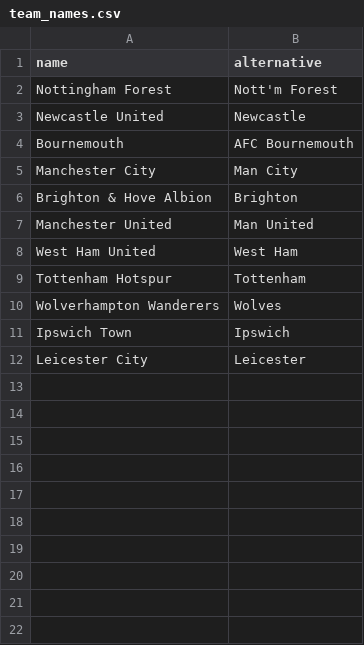
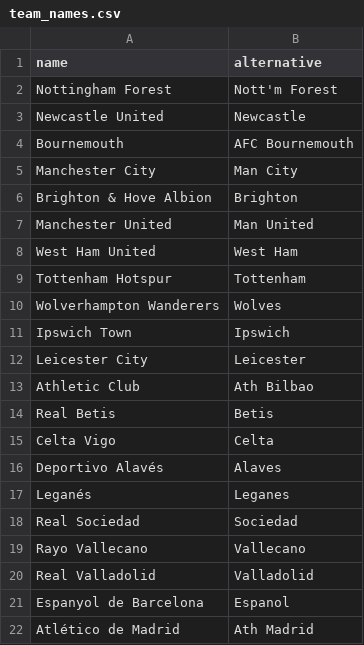
Before and after one commit to dujmi/Imp, a CSV file: data/team_names.csv, drawn as a sheet.

```diff
--- a/data/team_names.csv
+++ b/data/team_names.csv
@@ -12 +12,11 @@ Ipswich Town,Ipswich
 Leicester City,Leicester
+Athletic Club,Ath Bilbao
+Real Betis,Betis
+Celta Vigo,Celta
+Deportivo Alavés,Alaves
+Leganés,Leganes
+Real Sociedad,Sociedad
+Rayo Vallecano,Vallecano
+Real Valladolid,Valladolid
+Espanyol de Barcelona,Espanol
+Atlético de Madrid,Ath Madrid
```
Also changed, not shown: data/premier_league.csv, data/team_codes.csv, 13 other files.
